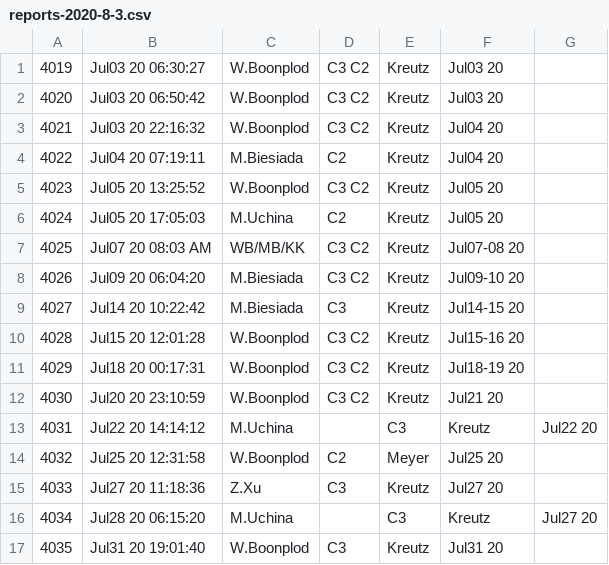
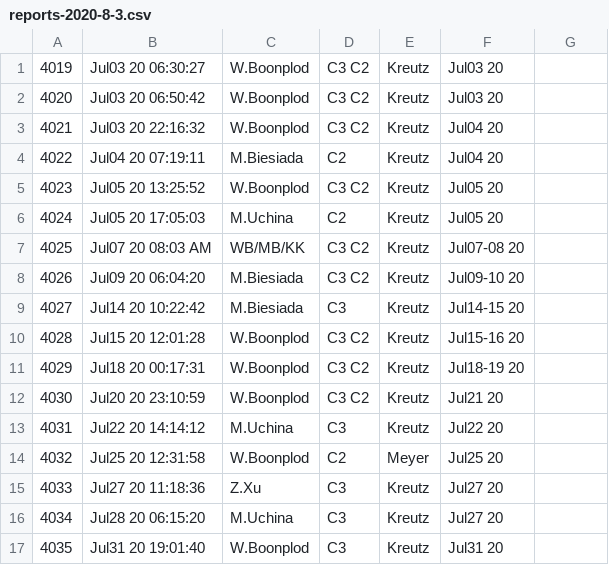
Before and after one commit to mbiesiad/nasa-comets, a CSV file: since-2016/2020/drafts/reports-2020-8-3.csv, drawn as a sheet.

Commit message:
Update reports-2020-8-3.csv
Small fixes.

```diff
--- a/since-2016/2020/drafts/reports-2020-8-3.csv
+++ b/since-2016/2020/drafts/reports-2020-8-3.csv
@@ -12,6 +12,6 @@
 4030,Jul20 20 23:10:59, W.Boonplod,C3 C2,Kreutz,Jul21 20
-4031,Jul22 20 14:14:12, M.Uchina,, C3,Kreutz,Jul22 20
+4031,Jul22 20 14:14:12, M.Uchina, C3,Kreutz,Jul22 20
 4032,Jul25 20 12:31:58, W.Boonplod, C2,Meyer, Jul25 20
 4033,Jul27 20 11:18:36, Z.Xu, C3,Kreutz,Jul27 20
-4034,Jul28 20 06:15:20, M.Uchina,, C3,Kreutz,Jul27 20
+4034,Jul28 20 06:15:20, M.Uchina, C3,Kreutz,Jul27 20
 4035,Jul31 20 19:01:40, W.Boonplod, C3,Kreutz,Jul31 20
```
